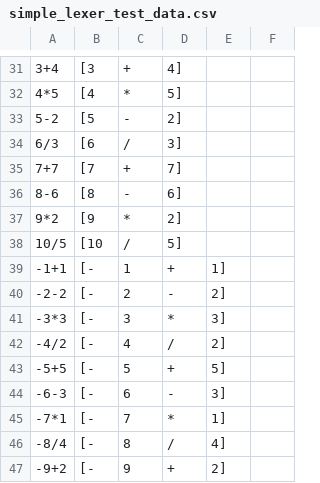
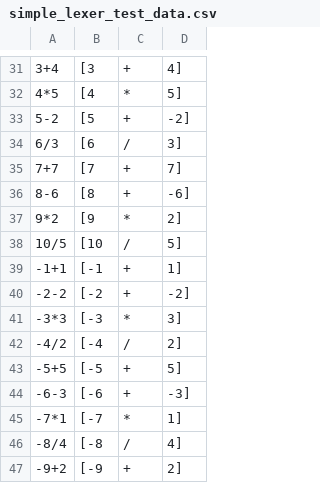
Before and after one commit to realtobi999/CSharp_CalculatorEngine, a CSV file: src/Calculator.Tests/Data/simple_lexer_test_data.csv, drawn as a sheet; only a part is shown, gaps mark what is left out; the diff covers the shown part only; the diff names each change by its address in the sheet, - before the commit and + after, or states it on an @@ line.

```diff
--- a/src/Calculator.Tests/Data/simple_lexer_test_data.csv
+++ b/src/Calculator.Tests/Data/simple_lexer_test_data.csv
-column E, rows 39-47: 1] | 2] | 3] | 2] | 5] | 3] | 1] | 4] | 2]
-column F, empty
-C33: -
+C33: +
-D33: 2]
+D33: -2]
-C36: -
+C36: +
-D36: 6]
+D36: -6]
-B39: [-
+B39: [-1
-C39: 1
+C39: +
-D39: +
+D39: 1]
-B40: [-
+B40: [-2
-C40: 2
+C40: +
-D40: -
+D40: -2]
-B41: [-
+B41: [-3
-C41: 3
+C41: *
-D41: *
+D41: 3]
-B42: [-
+B42: [-4
-C42: 4
+C42: /
-D42: /
+D42: 2]
-B43: [-
+B43: [-5
-C43: 5
+C43: +
-D43: +
+D43: 5]
-B44: [-
+B44: [-6
-C44: 6
+C44: +
-D44: -
+D44: -3]
-B45: [-
+B45: [-7
-C45: 7
+C45: *
-D45: *
+D45: 1]
-B46: [-
+B46: [-8
-C46: 8
+C46: /
-D46: /
+D46: 4]
-B47: [-
+B47: [-9
-C47: 9
+C47: +
-D47: +
+D47: 2]
```
Also changed, not shown: 28 edited cells elsewhere in this file, src/Calculator.Tests/Data/complex_lexer_test_data.csv, 5 other files.
